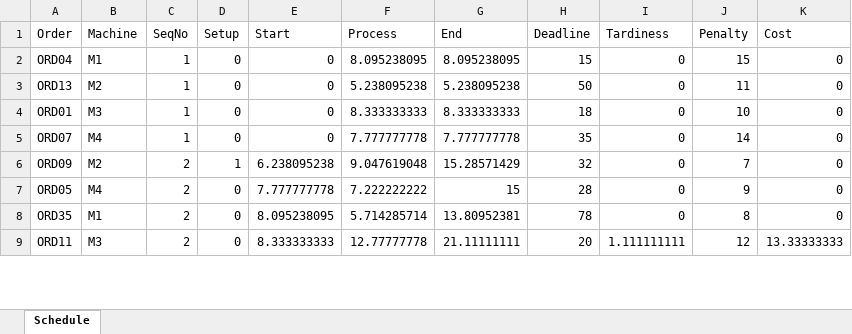
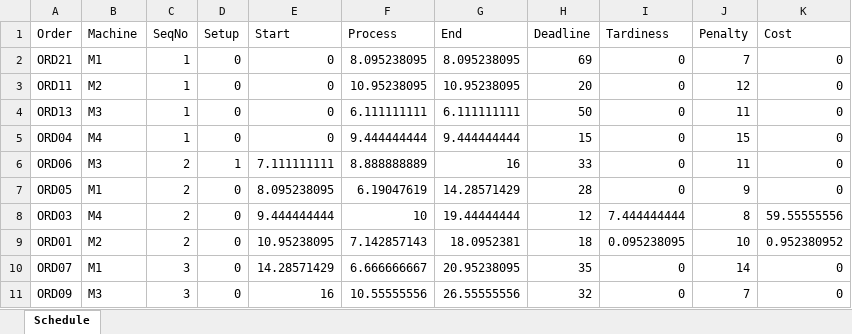
Before and after one commit to FeevanZoghel/OR5, an Excel workbook: Results_SA_improved.xlsx, sheet Schedule, drawn as a sheet; only a part is shown; values as stored, in another font and other column widths than the file's, no borders; removed rows and columns are numbered as before the commit, all else as after; the diff covers the shown part only; the diff names each change by its address in the sheet, - before the commit and + after, or states it on an @@ line.

```diff
--- a/Results_SA_improved.xlsx (sheet Schedule)
+++ b/Results_SA_improved.xlsx (sheet Schedule)
-A2 (Order): ORD04
+A2 (Order): ORD21
-H2 (Deadline): 15
+H2 (Deadline): 69
-J2 (Penalty): 15
+J2 (Penalty): 7
+row 3: ORD11 | M2 | 1 | 0 | 0 | 10.95238095 | 10.95238095 | 20 | 0 | 12 | 0
-B4 (Machine): M2
+B4 (Machine): M3
-F4 (Process): 5.238095238
+F4 (Process): 6.111111111
-G4 (End): 5.238095238
+G4 (End): 6.111111111
+row 5: ORD04 | M4 | 1 | 0 | 0 | 9.444444444 | 9.444444444 | 15 | 0 | 15 | 0
+row 6: ORD06 | M3 | 2 | 1 | 7.111111111 | 8.888888889 | 16 | 33 | 0 | 11 | 0
+row 7: ORD05 | M1 | 2 | 0 | 8.095238095 | 6.19047619 | 14.28571429 | 28 | 0 | 9 | 0
+row 8: ORD03 | M4 | 2 | 0 | 9.444444444 | 10 | 19.44444444 | 12 | 7.444444444 | 8 | 59.55555556
-B9 (Machine): M3
+B9 (Machine): M2
-C9 (SeqNo): 1
+C9 (SeqNo): 2
-E9 (Start): 0
+E9 (Start): 10.95238095
-F9 (Process): 8.333333333
+F9 (Process): 7.142857143
-G9 (End): 8.333333333
+G9 (End): 18.0952381
-I9 (Tardiness): 0
+I9 (Tardiness): 0.095238095
-K9 (Cost): 0
+K9 (Cost): 0.952380952
-B10 (Machine): M4
+B10 (Machine): M1
-C10 (SeqNo): 1
+C10 (SeqNo): 3
-E10 (Start): 0
+E10 (Start): 14.28571429
-F10 (Process): 7.777777778
+F10 (Process): 6.666666667
-G10 (End): 7.777777778
+G10 (End): 20.95238095
-B11 (Machine): M2
+B11 (Machine): M3
-C11 (SeqNo): 2
+C11 (SeqNo): 3
-D11 (Setup): 1
+D11 (Setup): 0
-E11 (Start): 6.238095238
+E11 (Start): 16
-F11 (Process): 9.047619048
+F11 (Process): 10.55555556
-G11 (End): 15.28571429
+G11 (End): 26.55555556
-row 7: ORD05 | M4 | 2 | 0 | 7.777777778 | 7.222222222 | 15 | 28 | 0 | 9 | 0
-row 8: ORD35 | M1 | 2 | 0 | 8.095238095 | 5.714285714 | 13.80952381 | 78 | 0 | 8 | 0
-row 9: ORD11 | M3 | 2 | 0 | 8.333333333 | 12.77777778 | 21.11111111 | 20 | 1.111111111 | 12 | 13.33333333
```
Also changed, not shown: 17 added rows, 19 removed rows and 100 edited cells elsewhere in this sheet, Experimenten_november7.xlsx.
